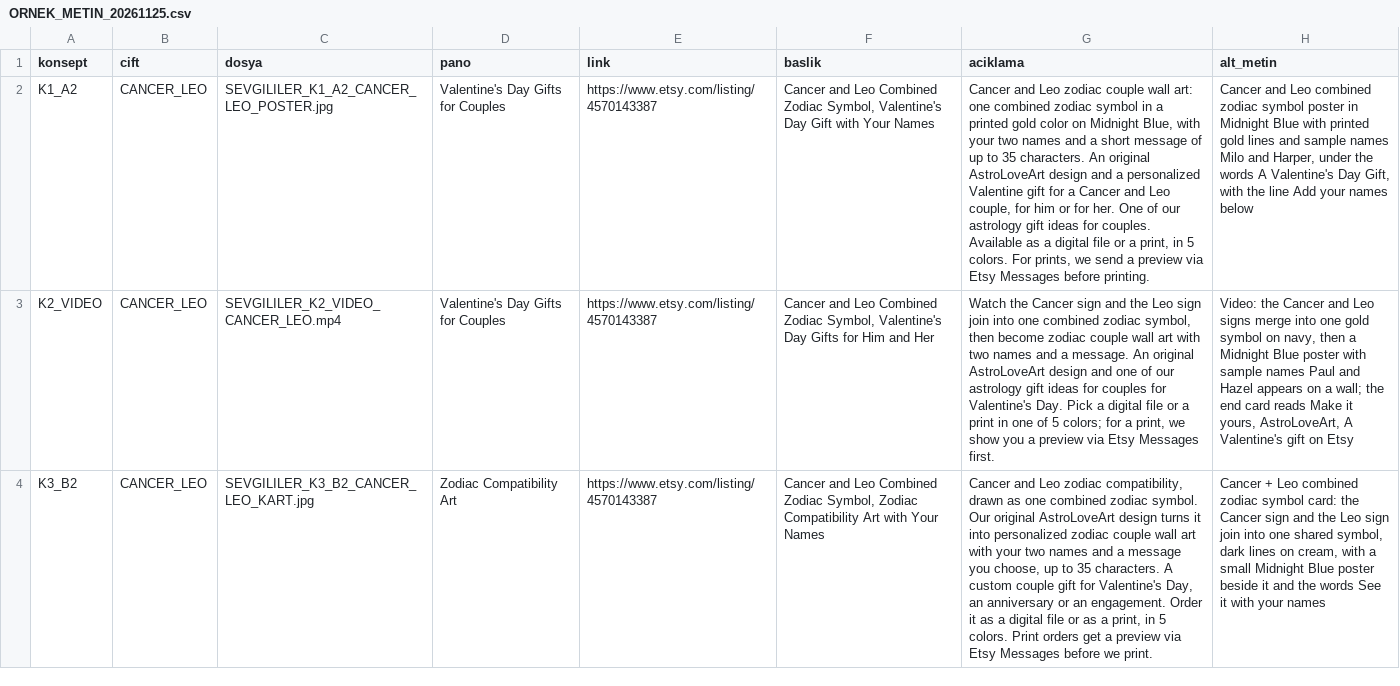
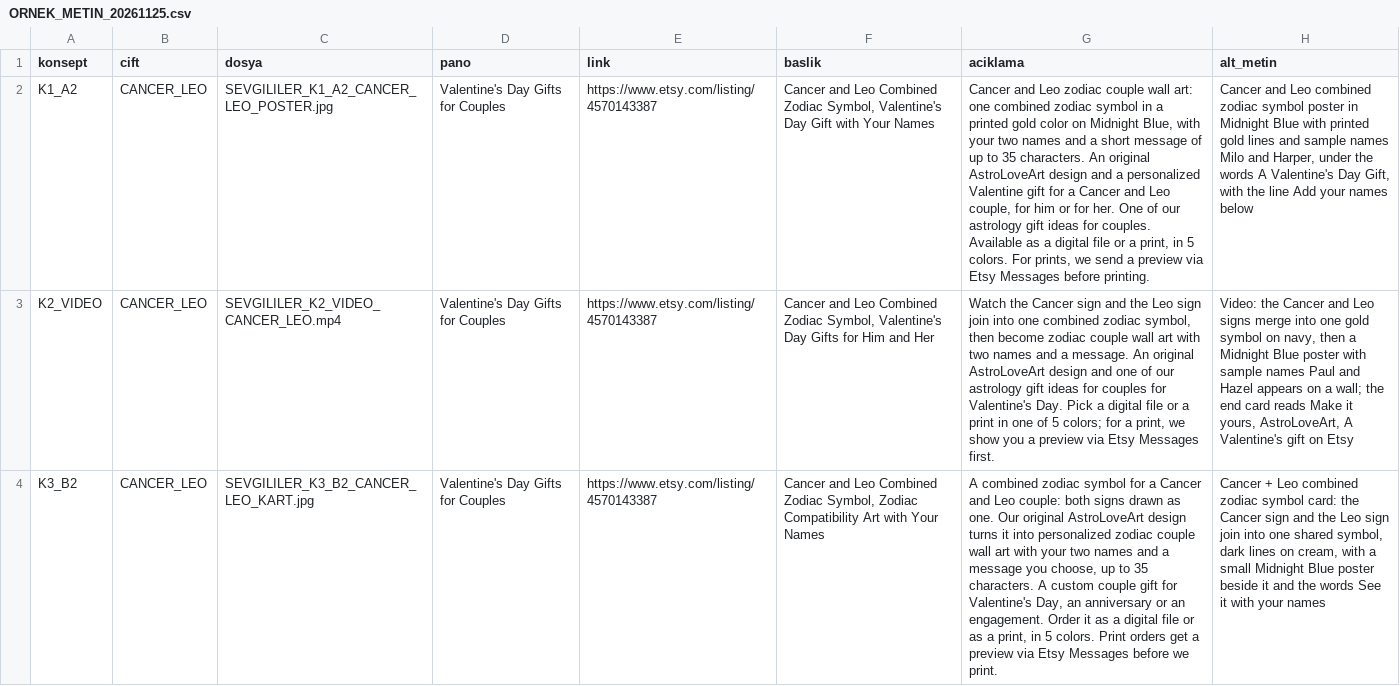
Before and after one commit to caliserdar-maker/astrolove-ops, a CSV file: data/sosyal/pinterest/sevgililer/ORNEK_METIN_20261125.csv, drawn as a sheet; the diff names each change by its address in the sheet, - before the commit and + after, or states it on an @@ line.

```diff
--- a/data/sosyal/pinterest/sevgililer/ORNEK_METIN_20261125.csv
+++ b/data/sosyal/pinterest/sevgililer/ORNEK_METIN_20261125.csv
-D4 (pano): Zodiac Compatibility Art
+D4 (pano): Valentine's Day Gifts for Couples
-G4 (aciklama): Cancer and Leo zodiac compatibility, drawn as one combined zodiac symbol. Our original…
+G4 (aciklama): A combined zodiac symbol for a Cancer and Leo couple: both signs drawn as one. Our original…
```
Also changed, not shown: 2 other files.
